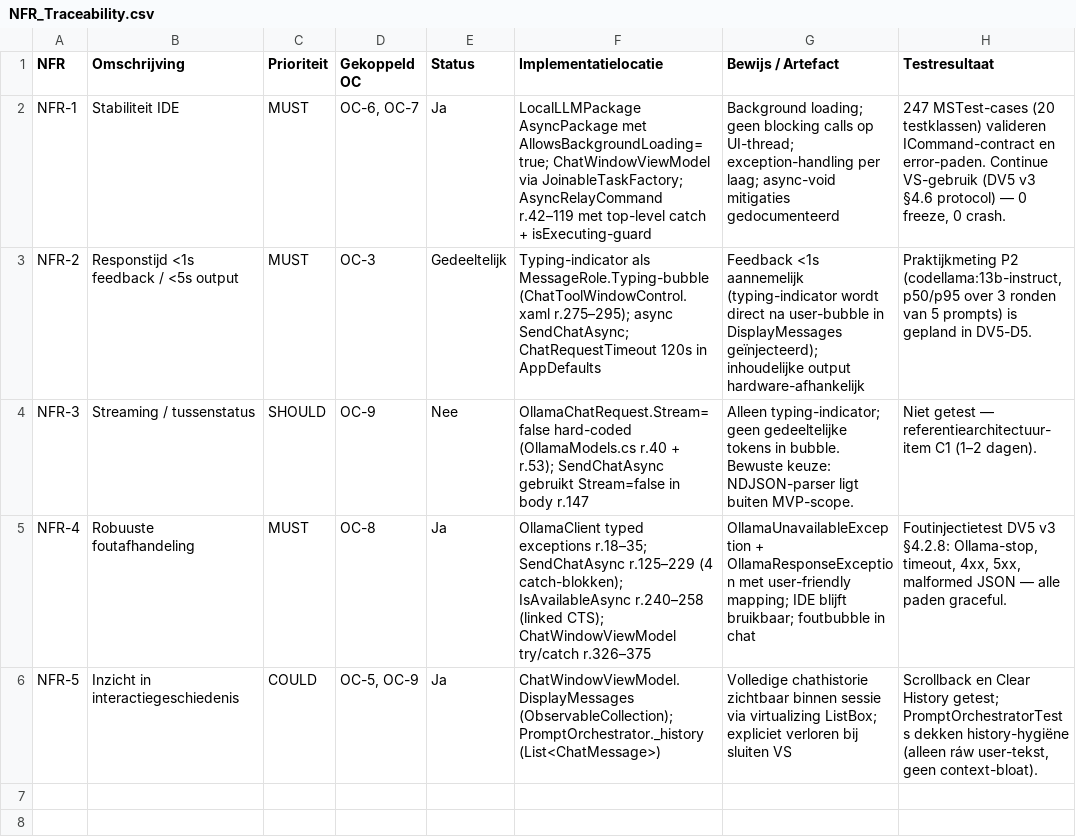
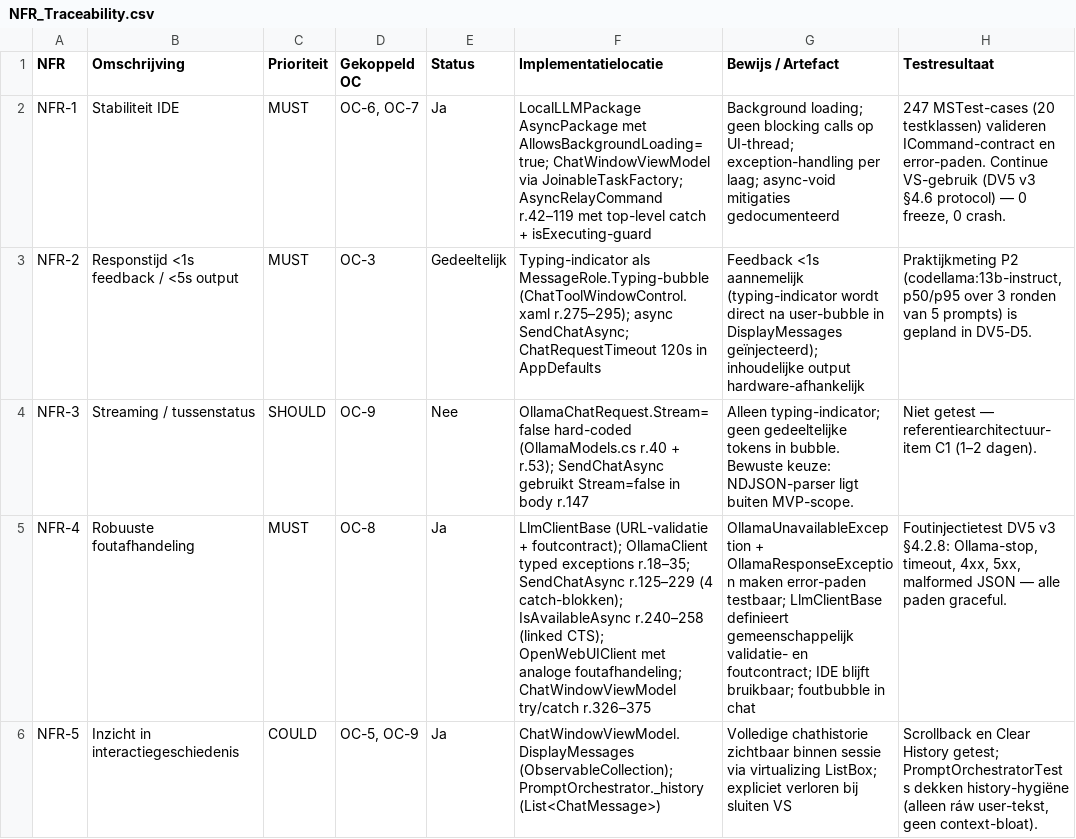
Before and after one commit to AlexVDV116/digitalportfolio, a CSV file: traceability/data/NFR_Traceability.csv, drawn as a sheet.

```diff
--- a/traceability/data/NFR_Traceability.csv
+++ b/traceability/data/NFR_Traceability.csv
@@ -4,3 +4,3 @@ NFR-2;Responstijd <1s feedback / <5s output;MUST;OC-3;Gedeeltelijk;"Typing-indic
 NFR-3;Streaming / tussenstatus;SHOULD;OC-9;Nee;"OllamaChatRequest.Stream=false hard-coded (OllamaModels.cs r.40 + r.53); SendChatAsync gebruikt Stream=false in body r.147";"Alleen typing-indicator; geen gedeeltelijke tokens in bubble. Bewuste keuze: NDJSON-parser ligt buiten MVP-scope.";Niet getest — referentiearchitectuur-item C1 (1–2 dagen).
-NFR-4;Robuuste foutafhandeling;MUST;OC-8;Ja;"OllamaClient typed exceptions r.18–35; SendChatAsync r.125–229 (4 catch-blokken); IsAvailableAsync r.240–258 (linked CTS); ChatWindowViewModel try/catch r.326–375";"OllamaUnavailableException + OllamaResponseException met user-friendly mapping; IDE blijft bruikbaar; foutbubble in chat";Foutinjectietest DV5 v3 §4.2.8: Ollama-stop, timeout, 4xx, 5xx, malformed JSON — alle paden graceful.
+NFR-4;Robuuste foutafhandeling;MUST;OC-8;Ja;"LlmClientBase (URL-validatie + foutcontract); OllamaClient typed exceptions r.18–35; SendChatAsync r.125–229 (4 catch-blokken); IsAvailableAsync r.240–258 (linked CTS); OpenWebUIClient met analoge foutafhandeling; ChatWindowViewModel try/catch r.326–375";"OllamaUnavailableException + OllamaResponseException maken error-paden testbaar; LlmClientBase definieert gemeenschappelijk validatie- en foutcontract; IDE blijft bruikbaar; foutbubble in chat";Foutinjectietest DV5 v3 §4.2.8: Ollama-stop, timeout, 4xx, 5xx, malformed JSON — alle paden graceful.
 NFR-5;Inzicht in interactiegeschiedenis;COULD;OC-5, OC-9;Ja;"ChatWindowViewModel.DisplayMessages (ObservableCollection); PromptOrchestrator._history (List<ChatMessage>)";"Volledige chathistorie zichtbaar binnen sessie via virtualizing ListBox; expliciet verloren bij sluiten VS";"Scrollback en Clear History getest; PromptOrchestratorTests dekken history-hygiëne (alleen ráw user-tekst, geen context-bloat)."
```
Also changed, not shown: traceability/data/Beveiligingsnormen.csv, traceability/data/Constraints.csv, 8 other files.
